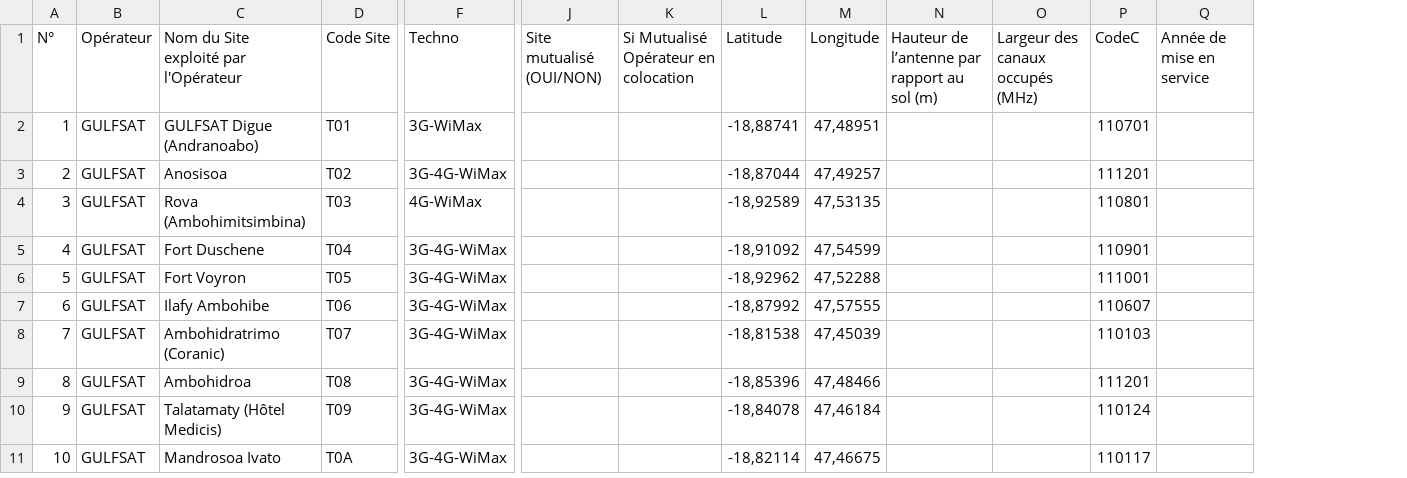
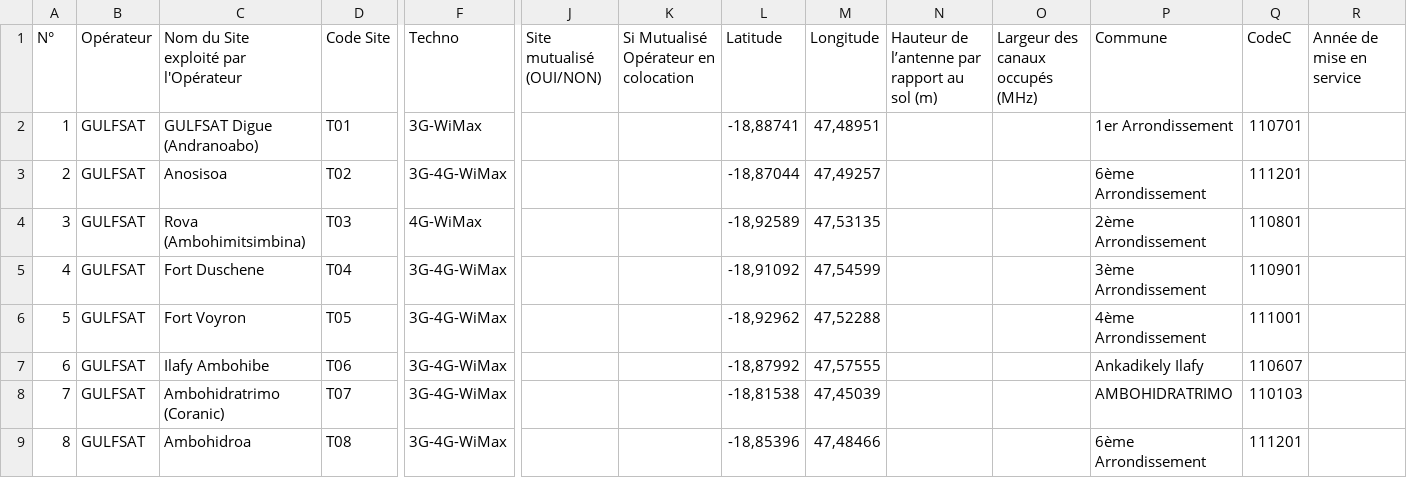
Before and after one commit to mandresyyy/Projet_stage, a CSV file: resources/modele.csv, drawn as a sheet; only a part is shown, gaps mark what is left out; removed rows and columns are numbered as before the commit, all else as after; rows hold the shown columns only; the diff names each change by its address in the sheet, - before the commit and + after, or states it on an @@ line.

```diff
--- a/resources/modele.csv
+++ b/resources/modele.csv
+column P (Commune), rows 2-9: 1er Arrondissement | 6ème Arrondissement | 2ème Arrondissement | 3ème Arrondissement | 4ème Arrondissement | Ankadikely Ilafy | AMBOHIDRATRIMO | 6ème Arrondissement
-row 10: 9 | GULFSAT | Talatamaty (Hôtel Medicis) | T09 | 3G-4G-WiMax |  |  | -18,84078 | 47,46184 |  |  | 110124
-row 11: 10 | GULFSAT | Mandrosoa Ivato | T0A | 3G-4G-WiMax |  |  | -18,82114 | 47,46675 |  |  | 110117
```
Also changed, not shown: 52 other files.
